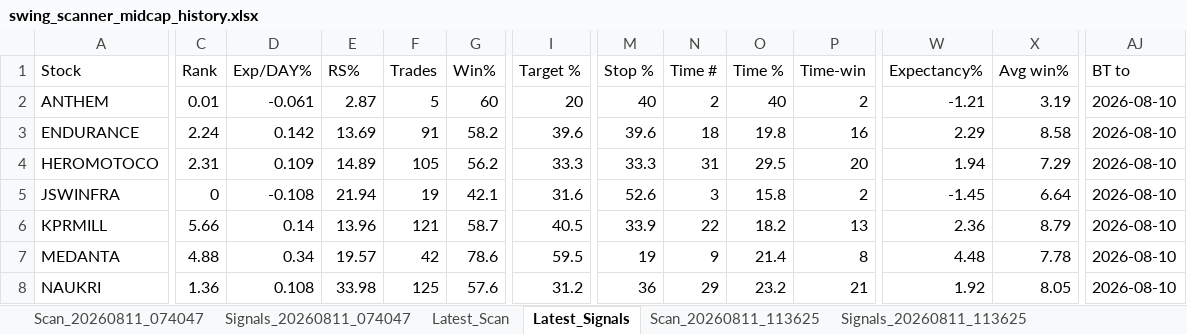
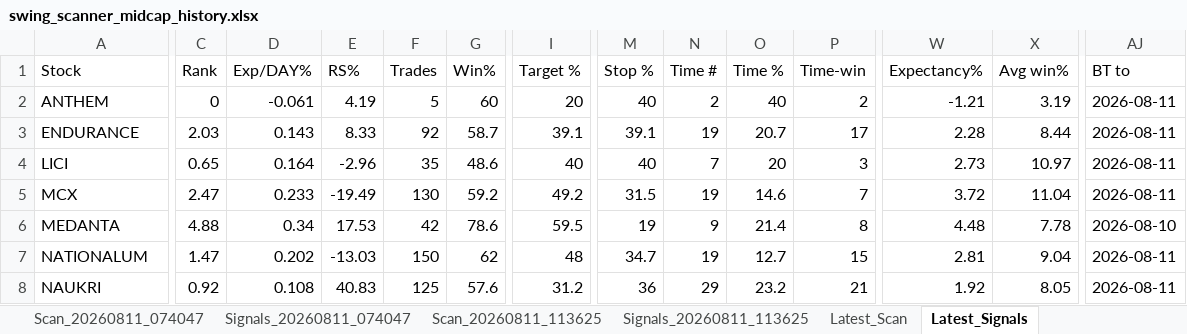
Before and after one commit to PavanSaiNekkala/Swing_Scanner_Latest, an Excel workbook: downloads/history/swing_scanner_midcap_history.xlsx, sheet Latest_Signals, drawn as a sheet; only a part is shown, gaps mark what is left out; values as stored, in another font and other column widths than the file's, no borders; removed rows and columns are numbered as before the commit, all else as after; rows hold the shown columns only; the diff covers the shown part only; the diff names each change by its address in the sheet, - before the commit and + after, or states it on an @@ line.

```diff
--- a/downloads/history/swing_scanner_midcap_history.xlsx (sheet Latest_Signals)
+++ b/downloads/history/swing_scanner_midcap_history.xlsx (sheet Latest_Signals)
@@ sheet tab order changed: Scan_20260811_074047 | Signals_20260811_074047 | Scan_20260811_113625 | Signals_20260811_113625 | Latest_Scan | Latest_Signals @@
-C2 (Rank): 0.01
+C2 (Rank): 0
-E2 (RS%): 2.87
+E2 (RS%): 4.19
-AJ2:AJ3 (BT to): 2026-08-10
+AJ2:AJ3 (BT to): 2026-08-11
-C3 (Rank): 2.24
+C3 (Rank): 2.03
-D3 (Exp/DAY%): 0.142
+D3 (Exp/DAY%): 0.143
-E3 (RS%): 13.69
+E3 (RS%): 8.33
-F3 (Trades): 91
+F3 (Trades): 92
-G3 (Win%): 58.2
+G3 (Win%): 58.7
-I3 (Target %): 39.6
+I3 (Target %): 39.1
-M3 (Stop %): 39.6
+M3 (Stop %): 39.1
-N3 (Time #): 18
+N3 (Time #): 19
-O3 (Time %): 19.8
+O3 (Time %): 20.7
-P3 (Time-win): 16
+P3 (Time-win): 17
-W3 (Expectancy%): 2.29
+W3 (Expectancy%): 2.28
-X3 (Avg win%): 8.58
+X3 (Avg win%): 8.44
-row 4: HEROMOTOCO | 2.31 | 0.109 | 14.89 | 105 | 56.2 | 33.3 | 33.3 | 31 | 29.5 | 20 | 1.94 | 7.29 | 2026-08-10
-row 5: JSWINFRA | 0 | -0.108 | 21.94 | 19 | 42.1 | 31.6 | 52.6 | 3 | 15.8 | 2 | -1.45 | 6.64 | 2026-08-10
-row 6: KPRMILL | 5.66 | 0.14 | 13.96 | 121 | 58.7 | 40.5 | 33.9 | 22 | 18.2 | 13 | 2.36 | 8.79 | 2026-08-10
+row 4: LICI | 0.65 | 0.164 | -2.96 | 35 | 48.6 | 40 | 40 | 7 | 20 | 3 | 2.73 | 10.97 | 2026-08-11
+row 5: MCX | 2.47 | 0.233 | -19.49 | 130 | 59.2 | 49.2 | 31.5 | 19 | 14.6 | 7 | 3.72 | 11.04 | 2026-08-11
-E6 (RS%): 19.57
+E6 (RS%): 17.53
+row 7: NATIONALUM | 1.47 | 0.202 | -13.03 | 150 | 62 | 48 | 34.7 | 19 | 12.7 | 15 | 2.81 | 9.04 | 2026-08-11
-C8 (Rank): 1.36
+C8 (Rank): 0.92
-E8 (RS%): 33.98
+E8 (RS%): 40.83
-AJ8 (BT to): 2026-08-10
+AJ8 (BT to): 2026-08-11
```
Also changed, not shown: 27 edited cells elsewhere in this sheet, sheet Latest_Scan, other sheet tabs.
